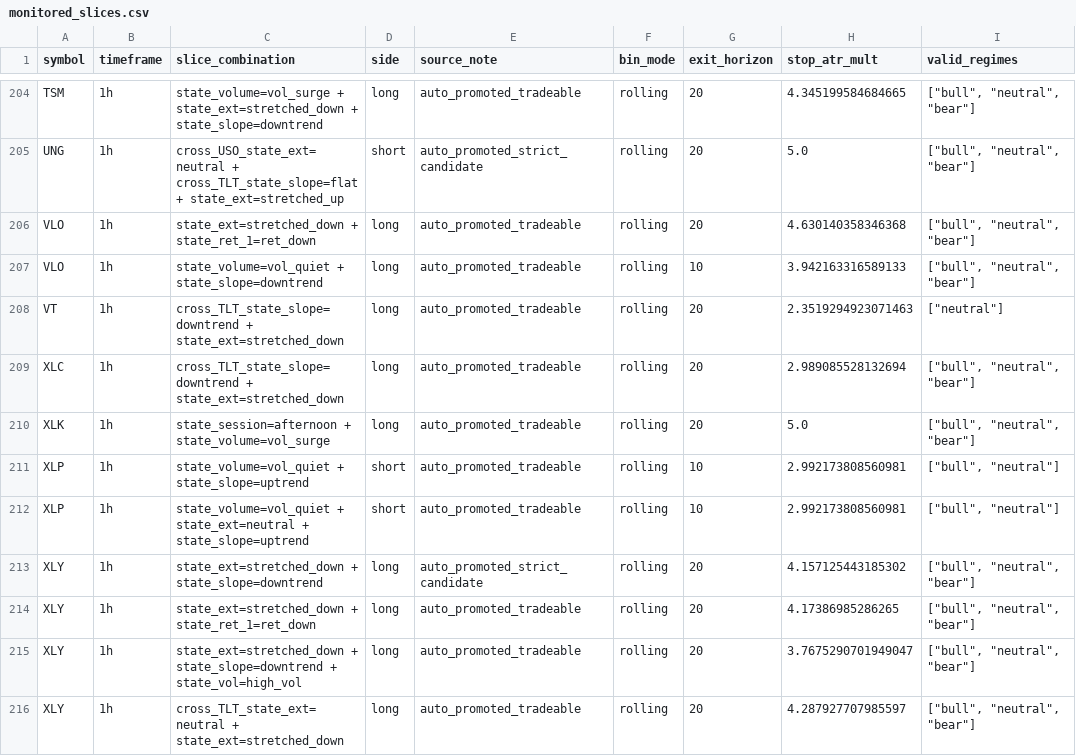
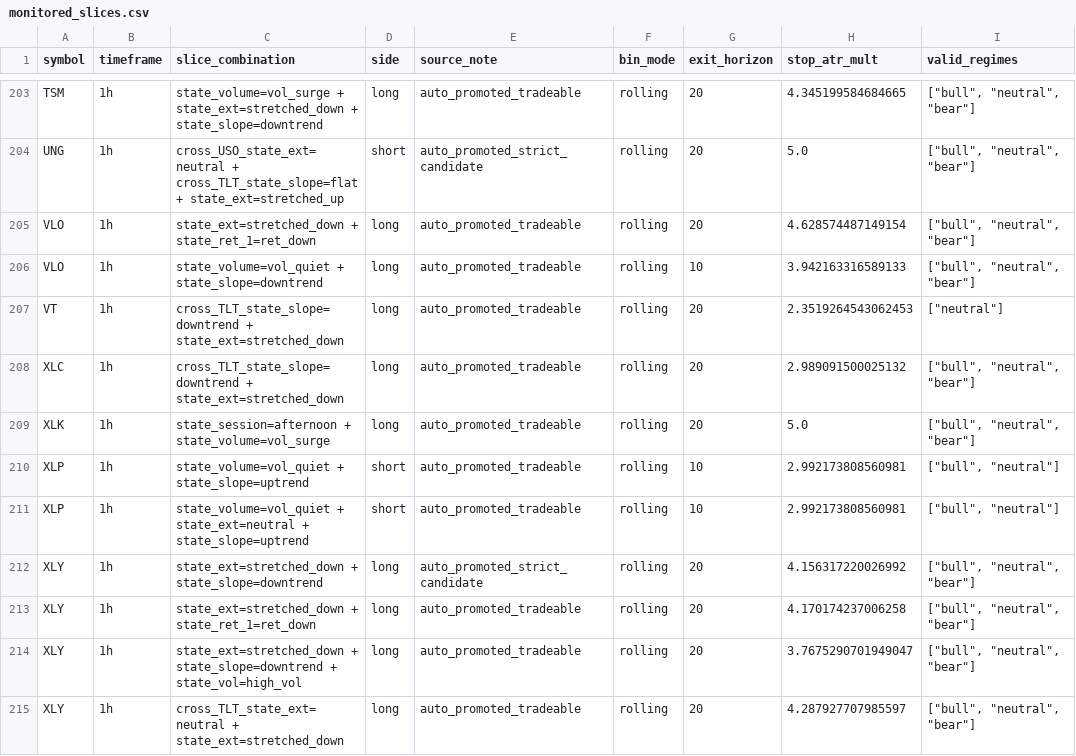
Before and after one commit to 6ixtyn9-sudo/Price, a CSV file: localdata/monitored_slices.csv, drawn as a sheet; only a part is shown, gaps mark what is left out; the diff covers the shown part only.

```diff
--- a/localdata/monitored_slices.csv
+++ b/localdata/monitored_slices.csv
@@ -205,6 +204,6 @@ TSM,1h,state_volume=vol_surge + state_ext=stretched_down + state_slope=downtrend
 UNG,1h,cross_USO_state_ext=neutral + cross_TLT_state_slope=flat + state_ext=stretched_up,short,auto_promoted_strict_candidate,rolling,20,5.0,"[""bull"", ""neutral"", ""bear""]"
-VLO,1h,state_ext=stretched_down + state_ret_1=ret_down,long,auto_promoted_tradeable,rolling,20,4.630140358346368,"[""bull"", ""neutral"", ""bear""]"
+VLO,1h,state_ext=stretched_down + state_ret_1=ret_down,long,auto_promoted_tradeable,rolling,20,4.628574487149154,"[""bull"", ""neutral"", ""bear""]"
 VLO,1h,state_volume=vol_quiet + state_slope=downtrend,long,auto_promoted_tradeable,rolling,10,3.942163316589133,"[""bull"", ""neutral"", ""bear""]"
-VT,1h,cross_TLT_state_slope=downtrend + state_ext=stretched_down,long,auto_promoted_tradeable,rolling,20,2.3519294923071463,"[""neutral""]"
-XLC,1h,cross_TLT_state_slope=downtrend + state_ext=stretched_down,long,auto_promoted_tradeable,rolling,20,2.989085528132694,"[""bull"", ""neutral"", ""bear""]"
+VT,1h,cross_TLT_state_slope=downtrend + state_ext=stretched_down,long,auto_promoted_tradeable,rolling,20,2.3519264543062453,"[""neutral""]"
+XLC,1h,cross_TLT_state_slope=downtrend + state_ext=stretched_down,long,auto_promoted_tradeable,rolling,20,2.989091500025132,"[""bull"", ""neutral"", ""bear""]"
 XLK,1h,state_session=afternoon + state_volume=vol_surge,long,auto_promoted_tradeable,rolling,20,5.0,"[""bull"", ""neutral"", ""bear""]"
@@ -212,4 +211,4 @@ XLP,1h,state_volume=vol_quiet + state_slope=uptrend,short,auto_promoted_tradeabl
 XLP,1h,state_volume=vol_quiet + state_ext=neutral + state_slope=uptrend,short,auto_promoted_tradeable,rolling,10,2.992173808560981,"[""bull"", ""neutral""]"
-XLY,1h,state_ext=stretched_down + state_slope=downtrend,long,auto_promoted_strict_candidate,rolling,20,4.157125443185302,"[""bull"", ""neutral"", ""bear""]"
-XLY,1h,state_ext=stretched_down + state_ret_1=ret_down,long,auto_promoted_tradeable,rolling,20,4.17386985286265,"[""bull"", ""neutral"", ""bear""]"
+XLY,1h,state_ext=stretched_down + state_slope=downtrend,long,auto_promoted_strict_candidate,rolling,20,4.156317220026992,"[""bull"", ""neutral"", ""bear""]"
+XLY,1h,state_ext=stretched_down + state_ret_1=ret_down,long,auto_promoted_tradeable,rolling,20,4.170174237006258,"[""bull"", ""neutral"", ""bear""]"
 XLY,1h,state_ext=stretched_down + state_slope=downtrend + state_vol=high_vol,long,auto_promoted_tradeable,rolling,20,3.7675290701949047,"[""bull"", ""neutral"", ""bear""]"
```
Also changed, not shown: 3 added rows, 4 removed rows, 1 moved row and 12 edited cells elsewhere in this file, localdata/monitored_edge_metrics.csv, 3 other files.
